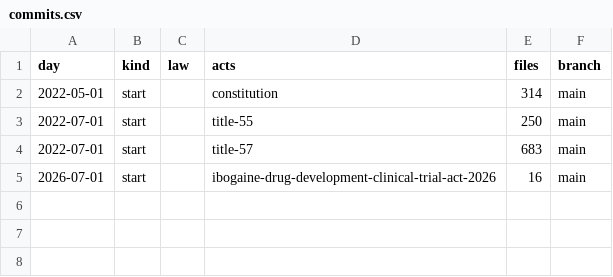
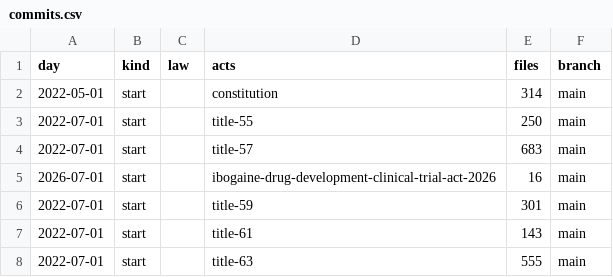
Before and after one commit to lexifina/united-states-mississippi-law, a CSV file: data/commits.csv, drawn as a sheet.

Commit message:
Documentation, tables, tools and REPRODUCE.md
Appended 3 commits to 42166113a822; corpus sha256 18ff41516fff11c4ed3bc51925afb9eb9f1cdf59021c2e9e5b8a68d8282be945, data retrieved 2026-11-10.

```diff
--- a/data/commits.csv
+++ b/data/commits.csv
@@ -5 +5,4 @@ day,kind,law,acts,files,branch
 2026-07-01,start,,ibogaine-drug-development-clinical-trial-act-2026,16,main
+2022-07-01,start,,title-59,301,main
+2022-07-01,start,,title-61,143,main
+2022-07-01,start,,title-63,555,main
```
Also changed, not shown: 10 other files.
